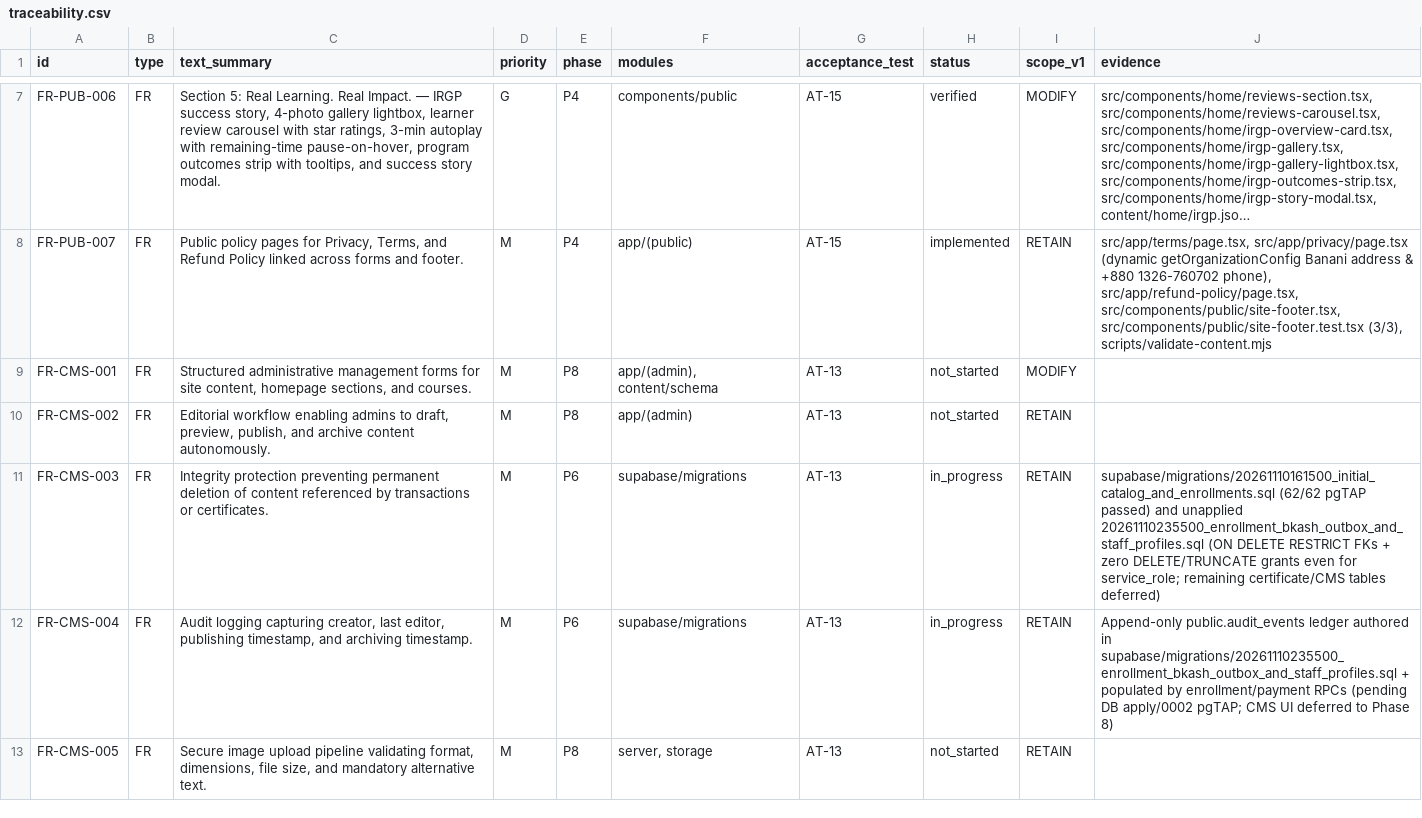
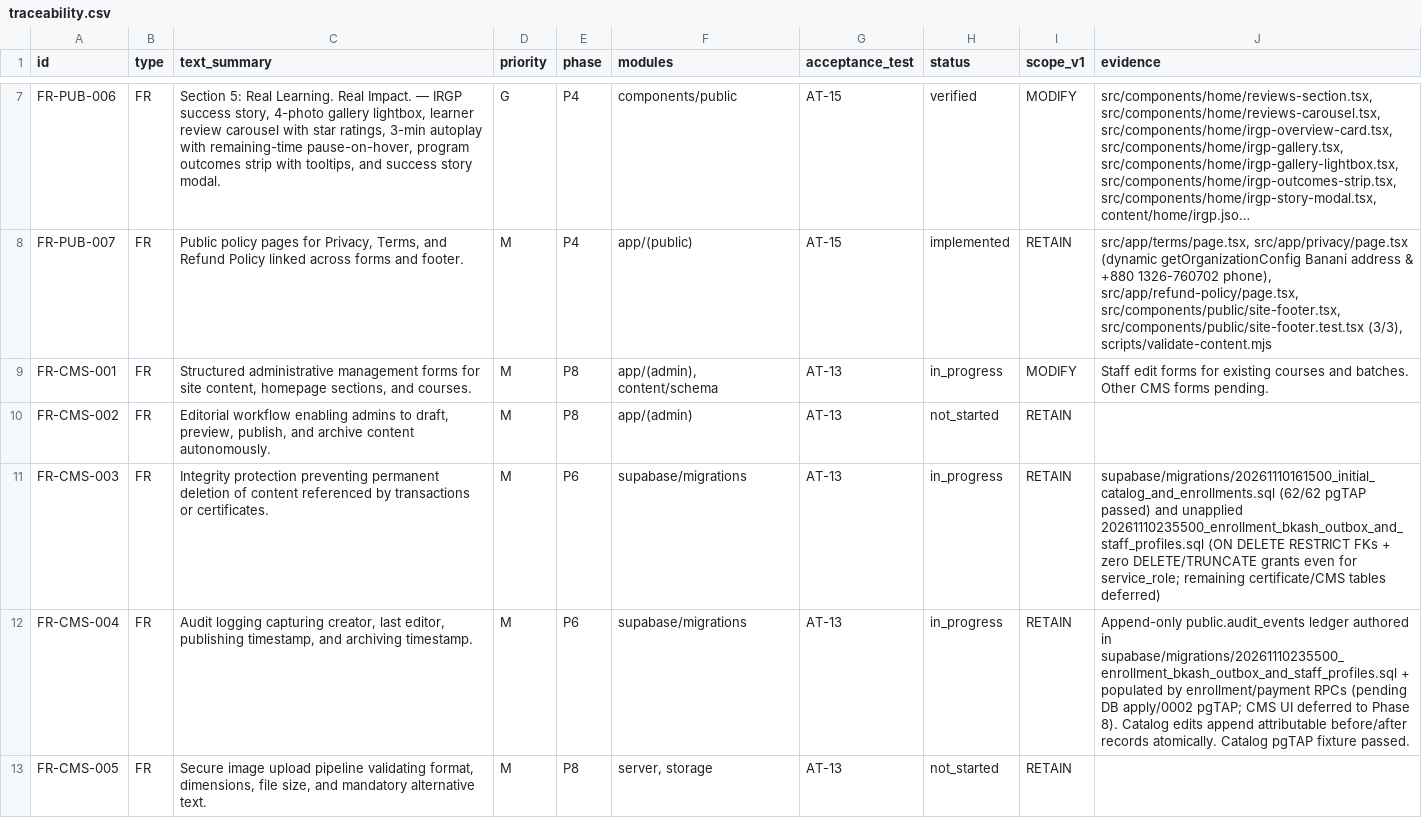
Before and after one commit to lnatechnicalassets-wq/LNA-Website, a CSV file: docs/traceability.csv, drawn as a sheet; only a part is shown, gaps mark what is left out; long unchanged cells end in …; the diff covers the shown part only; the diff names each change by its address in the sheet, - before the commit and + after, or states it on an @@ line.

Commit message:
docs(state): update STATE.md and traceability for admin catalog tasks

```diff
--- a/docs/traceability.csv
+++ b/docs/traceability.csv
-H9 (status): not_started
+H9 (status): in_progress
-J9 (evidence): (empty)
+J9 (evidence): Staff edit forms for existing courses and batches. Other CMS forms pending.
-J12 (evidence): …to Phase 8)
+J12 (evidence): …to Phase 8). Catalog edits append attributable before/after records atomically. Catalog pgTAP fixture passed.
```
Also changed, not shown: 6 edited cells elsewhere in this file, 1 other file.
